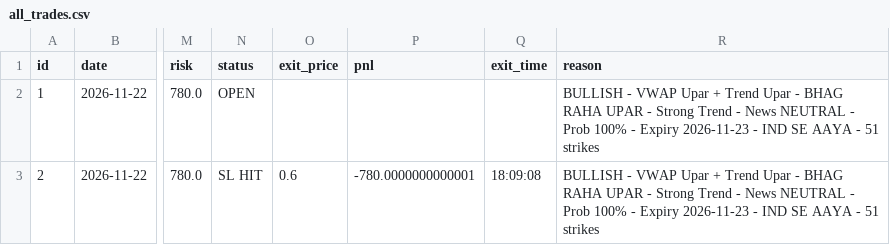
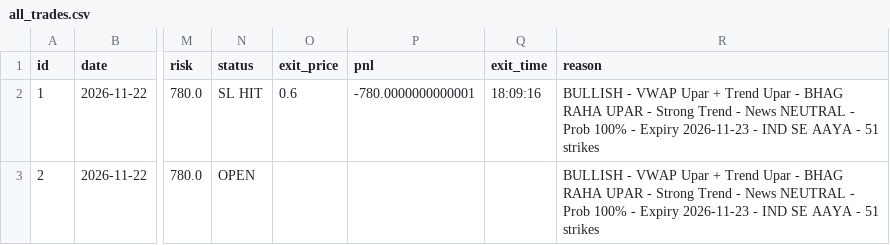
Before and after one commit to shyammishra001/suggestion, a CSV file: trades_diary/all_trades.csv, drawn as a sheet; only a part is shown, gaps mark what is left out; the diff names each change by its address in the sheet, - before the commit and + after, or states it on an @@ line.

Commit message:
Diary update 2026-11-23 18:09:17

```diff
--- a/trades_diary/all_trades.csv
+++ b/trades_diary/all_trades.csv
-N2 (status): OPEN
+N2 (status): SL HIT
-O2 (exit_price): (empty)
+O2 (exit_price): 0.6
-P2 (pnl): (empty)
+P2 (pnl): -780.0000000000001
-Q2 (exit_time): (empty)
+Q2 (exit_time): 18:09:16
-N3 (status): SL HIT
+N3 (status): OPEN
-O3 (exit_price): 0.6
+O3 (exit_price): (empty)
-P3 (pnl): -780.0000000000001
+P3 (pnl): (empty)
-Q3 (exit_time): 18:09:08
+Q3 (exit_time): (empty)
```
